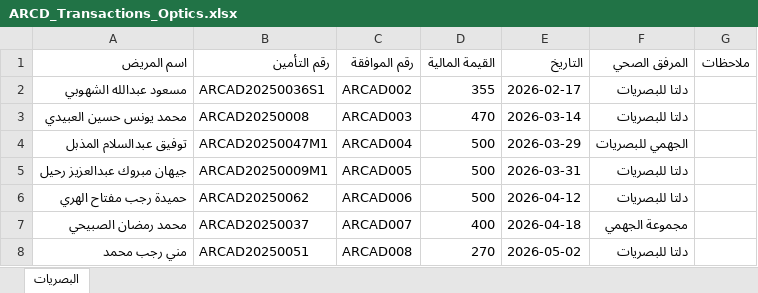
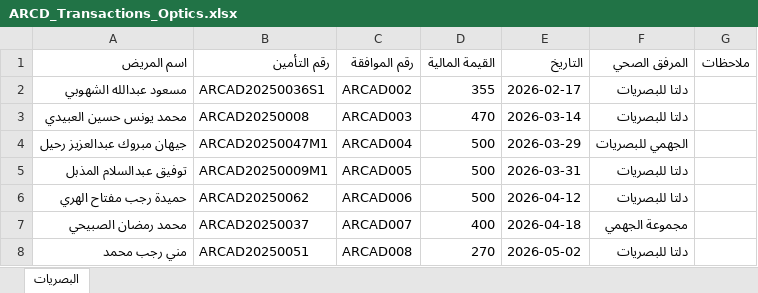
Before and after one commit to OmarAfoshAhmad/wahda_websit, an Excel workbook: حركات الشركات للبصريات - جديد/ARCD_Transactions_Optics.xlsx, sheet البصريات, drawn as a sheet; only a part is shown; values as stored, in another font and other column widths than the file's, no borders; the diff covers the shown part only; the diff names each change by its address in the sheet, - before the commit and + after, or states it on an @@ line.

```diff
--- a/حركات الشركات للبصريات - جديد/ARCD_Transactions_Optics.xlsx (sheet البصريات)
+++ b/حركات الشركات للبصريات - جديد/ARCD_Transactions_Optics.xlsx (sheet البصريات)
-A4 (اسم المريض): توفيق عبدالسلام المذبل
+A4 (اسم المريض): جيهان مبروك عبدالعزيز رحيل
-A5 (اسم المريض): جيهان مبروك عبدالعزيز رحيل
+A5 (اسم المريض): توفيق عبدالسلام المذبل
```
Also changed, not shown: 29 removed rows elsewhere in this sheet, حركات الشركات للبصريات - جديد/WAAD_Transactions_Optics.xlsx, مرافق_البصريات_للاستيراد.xlsx, 15 other files.
